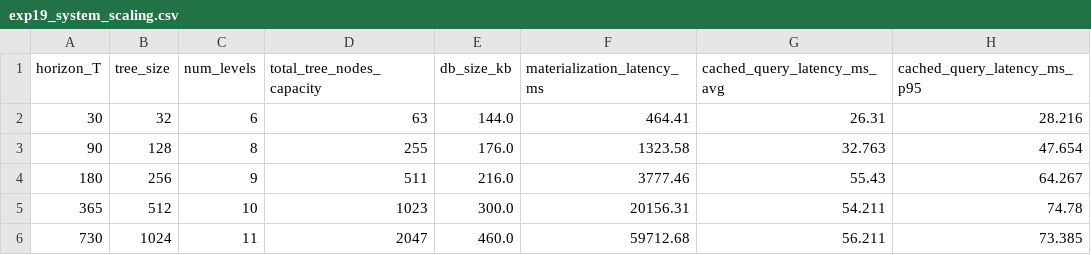
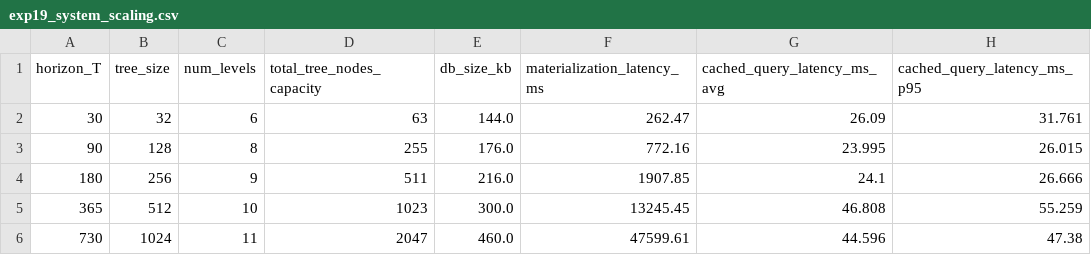
Before and after one commit to thy919100815-art/private-llm-analytics, a CSV file: results/tables/exp19_system_scaling.csv, drawn as a sheet.

```diff
--- a/results/tables/exp19_system_scaling.csv
+++ b/results/tables/exp19_system_scaling.csv
@@ -1,6 +1,6 @@
 horizon_T,tree_size,num_levels,total_tree_nodes_capacity,db_size_kb,materialization_latency_ms,cached_query_latency_ms_avg,cached_query_latency_ms_p95
-30,32,6,63,144.0,464.41,26.31,28.216
-90,128,8,255,176.0,1323.58,32.763,47.654
-180,256,9,511,216.0,3777.46,55.43,64.267
-365,512,10,1023,300.0,20156.31,54.211,74.78
-730,1024,11,2047,460.0,59712.68,56.211,73.385
+30,32,6,63,144.0,262.47,26.09,31.761
+90,128,8,255,176.0,772.16,23.995,26.015
+180,256,9,511,216.0,1907.85,24.1,26.666
+365,512,10,1023,300.0,13245.45,46.808,55.259
+730,1024,11,2047,460.0,47599.61,44.596,47.38
```
Also changed, not shown: 12 other files.
